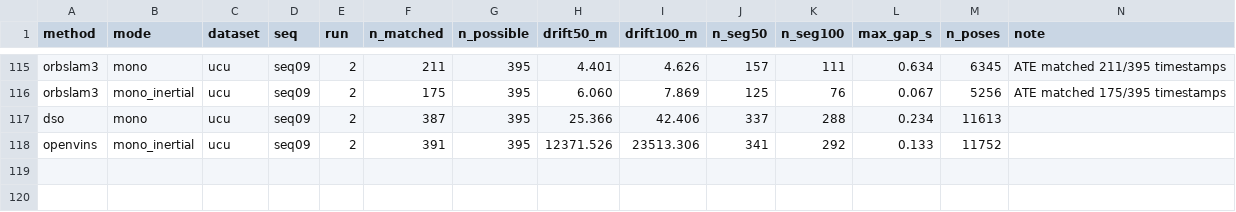
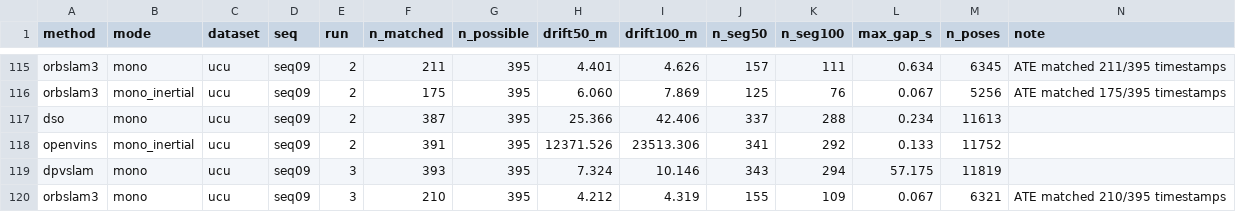
Before and after one commit to oToTak/slam-project-methods, a CSV file: results/summary_extra_StarDestroyer.csv, drawn as a sheet; only a part is shown, gaps mark what is left out.

Commit message:
status StarDestroyer 2026-11-19T03:36:05+02:00

```diff
--- a/results/summary_extra_StarDestroyer.csv
+++ b/results/summary_extra_StarDestroyer.csv
@@ -118 +118,3 @@ dso,mono,ucu,seq09,2,387,395,25.366,42.406,337,288,0.234,11613,
 openvins,mono_inertial,ucu,seq09,2,391,395,12371.526,23513.306,341,292,0.133,11752,
+dpvslam,mono,ucu,seq09,3,393,395,7.324,10.146,343,294,57.175,11819,
+orbslam3,mono,ucu,seq09,3,210,395,4.212,4.319,155,109,0.067,6321,ATE matched 210/395 timestamps
```
Also changed, not shown: results/summary_StarDestroyer.csv, 11 other files.
